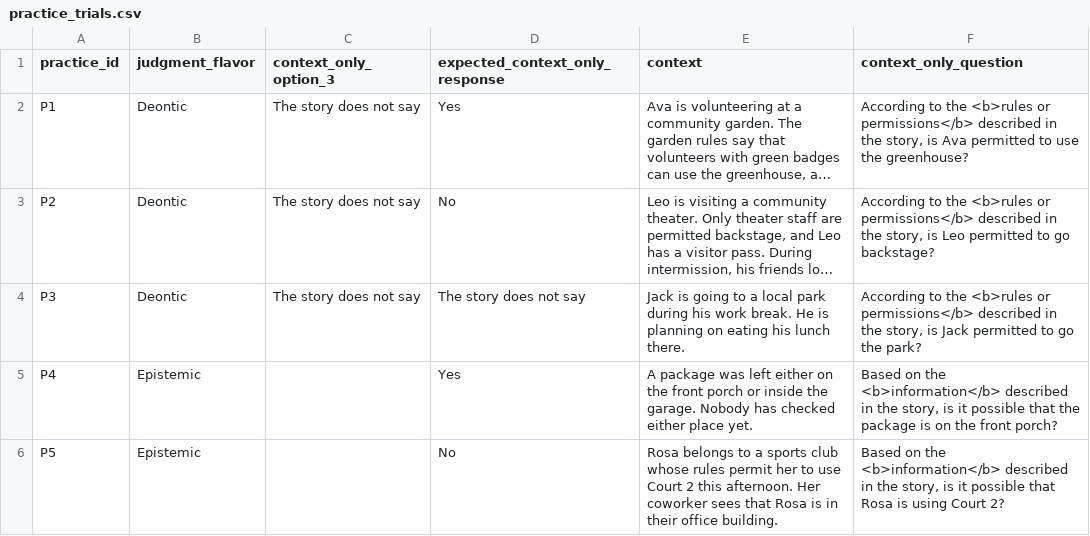
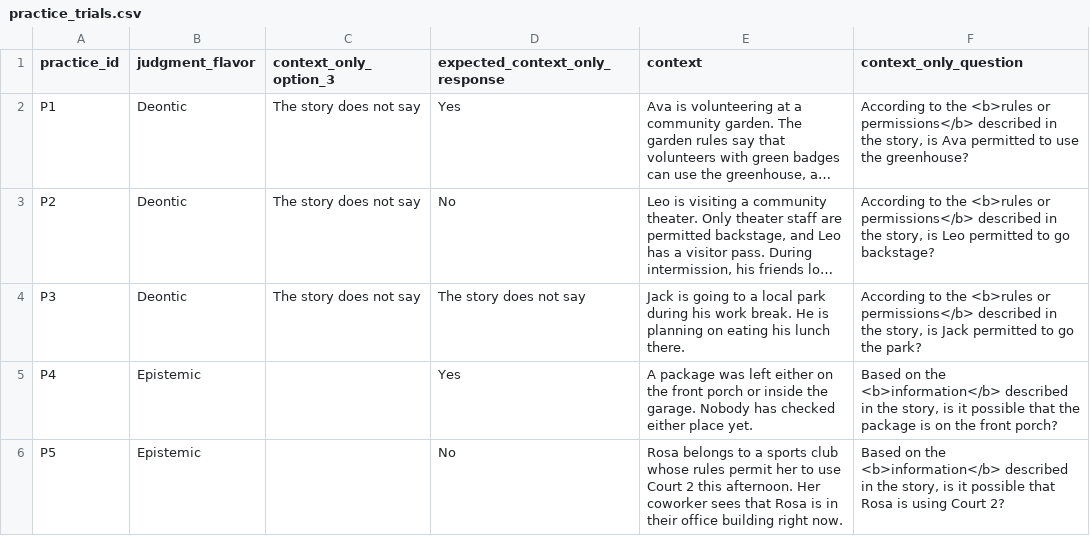
Before and after one commit to lucas-y-li/modal-learning, a CSV file: pcibex/modals_norming_context_only/chunk_includes/practice_trials.csv, drawn as a sheet; long unchanged cells end in ….

Commit message:
added norming 2 results and pcibex code

```diff
--- a/pcibex/modals_norming_context_only/chunk_includes/practice_trials.csv
+++ b/pcibex/modals_norming_context_only/chunk_includes/practice_trials.csv
@@ -5,2 +5,2 @@ P3,Deontic,The story does not say,The story does not say,Jack is going to a loca
 P4,Epistemic,,Yes,A package was left either on the front porch or inside the garage. Nobody has checked either place yet.,"Based on the <b>information</b> described in the story, is it possible that the package is on the front porch?"
-P5,Epistemic,,No,Rosa belongs to a sports club whose rules permit her to use Court 2 this afternoon. Her coworker sees that Rosa is in their office building.,"Based on the <b>information</b> described in the story, is it possible that Rosa is using Court 2?"
+P5,Epistemic,,No,Rosa belongs to a sports club whose rules permit her to use Court 2 this afternoon. Her coworker sees that Rosa is in their office building right now.,"Based on the <b>information</b> described in the story, is it possible that Rosa is using Court 2?"
```
Also changed, not shown: 29 other files.
